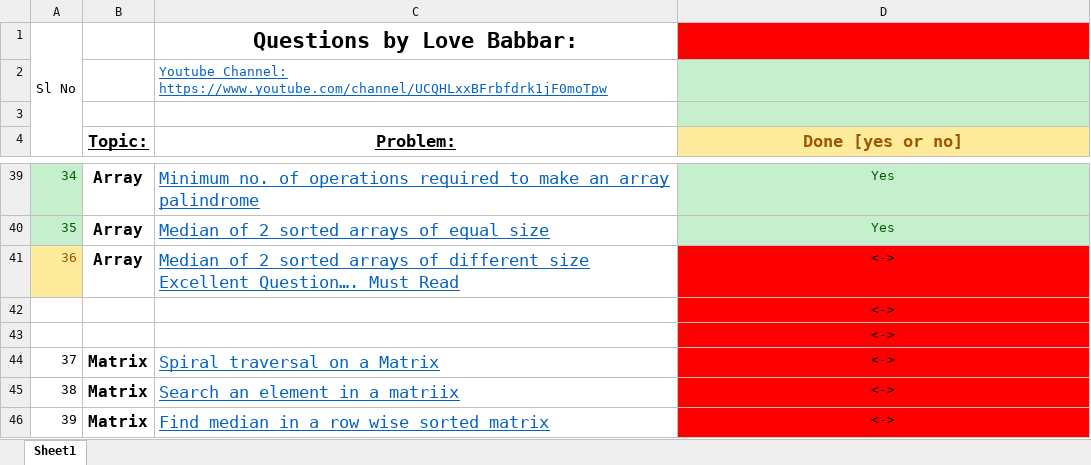
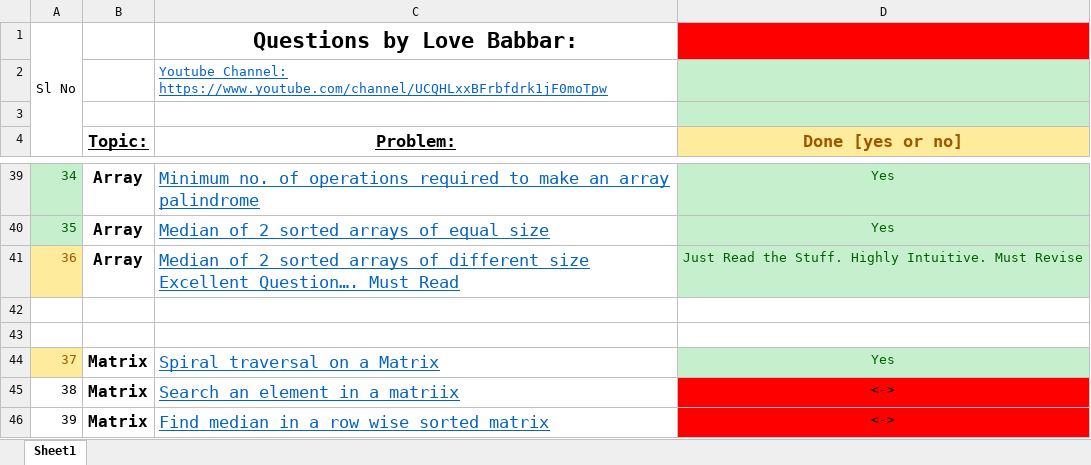
Before and after one commit to Abhrajyoti00/Data-Structures-and-Algorithms, an Excel workbook: 450 Questions for DSA/FINAL450 Qs for DS ALGo.xlsx, sheet Sheet1, drawn as a sheet; only a part is shown, gaps mark what is left out; values as stored, in another font and other column widths than the file's, no borders; the diff names each change by its address in the sheet, - before the commit and + after, or states it on an @@ line.

```diff
--- a/450 Questions for DSA/FINAL450 Qs for DS ALGo.xlsx (sheet Sheet1)
+++ b/450 Questions for DSA/FINAL450 Qs for DS ALGo.xlsx (sheet Sheet1)
-D41 (Done [yes or no]): <->
+D41 (Done [yes or no]): Just Read the Stuff. Highly Intuitive. Must Revise
@@ D41 fill: #FF0000 → #C6EFCE, text colour: black → #006100 @@
-D42:D43 (Done [yes or no]): <->
+D42:D43 (Done [yes or no]): (empty)
-D42:D43 fill: #FF0000
+D42:D43 fill: none
@@ A44 fill: none → #FFEB9C, text colour: black → #9C5700 @@
-D44 (Done [yes or no]): <->
+D44 (Done [yes or no]): Yes
@@ D44 fill: #FF0000 → #C6EFCE, text colour: black → #006100 @@
```
Also changed, not shown: 1 other file.
